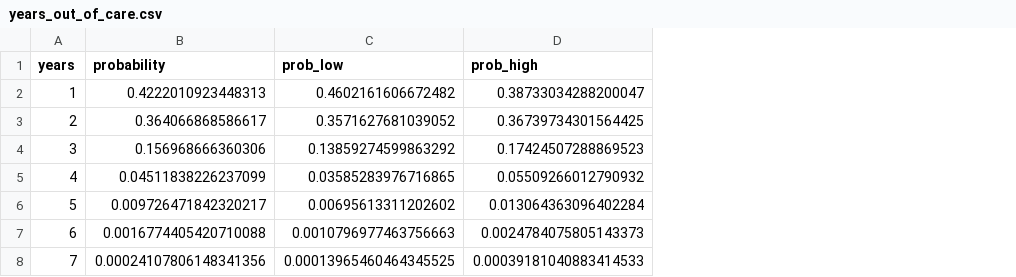
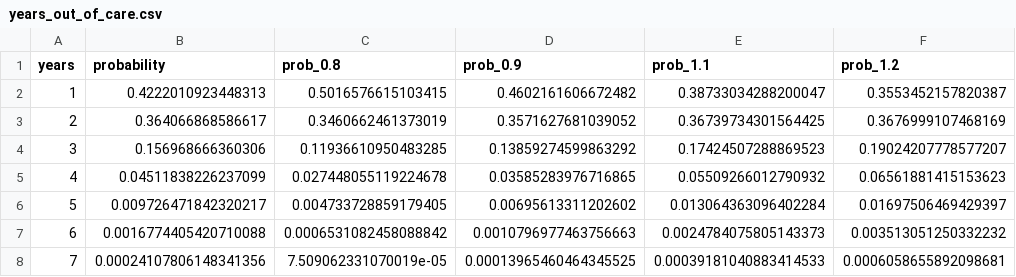
Before and after one commit to PearlHivModelingTeam/pearlModel, a CSV file: param_files/years_out_of_care.csv, drawn as a sheet; addresses are those after the commit; the diff names each change by its address in the sheet, - before the commit and + after, or states it on an @@ line.

```diff
--- a/param_files/years_out_of_care.csv
+++ b/param_files/years_out_of_care.csv
+column C (prob_0.8), rows 2-8: 0.5016576615103415 | 0.3460662461373019 | 0.11936610950483285 | 0.027448055119224678 | 0.004733728859179405 | 0.0006531082458088842 | 7.509062331070019e-05
+column F (prob_1.2), rows 2-8: 0.3553452157820387 | 0.3676999107468169 | 0.19024207778577207 | 0.06561881415153623 | 0.01697506469429397 | 0.003513051250332232 | 0.0006058655892098681
-D1: prob_low
+D1: prob_0.9
-E1: prob_high
+E1: prob_1.1
```
Also changed, not shown: 4 other files.
